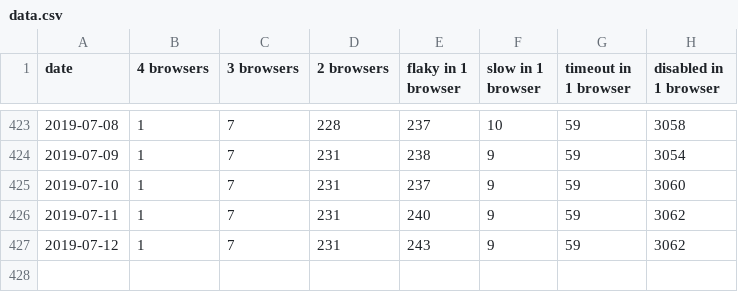
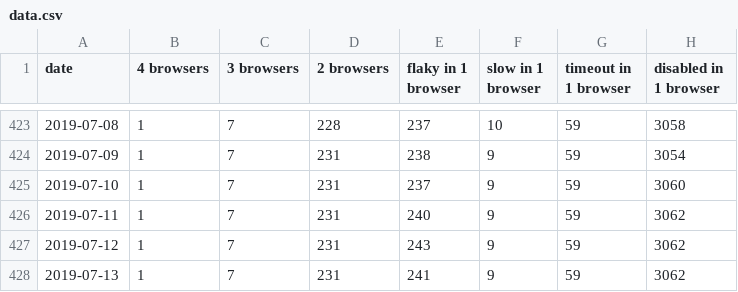
Before and after one commit to bocoup/wpt-disabled-tests-report, a CSV file: data.csv, drawn as a sheet; only a part is shown, gaps mark what is left out; the diff names each change by its address in the sheet, - before the commit and + after, or states it on an @@ line.

Commit message:
Deploy bocoup/wpt-disabled-tests-report to github.com/bocoup/wpt-disabled-tests-report.git:gh-pages

```diff
--- a/data.csv
+++ b/data.csv
+row 428: 2019-07-13 | 1 | 7 | 231 | 241 | 9 | 59 | 3062
```
Also changed, not shown: 2 other files.
